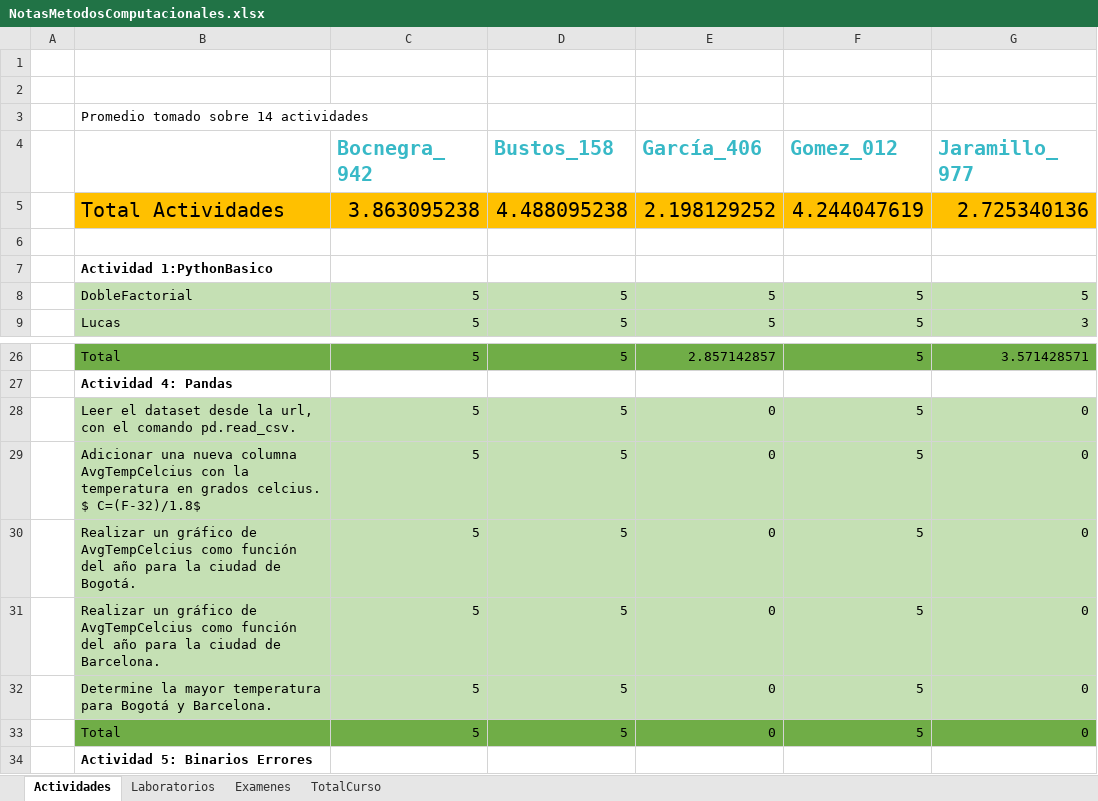
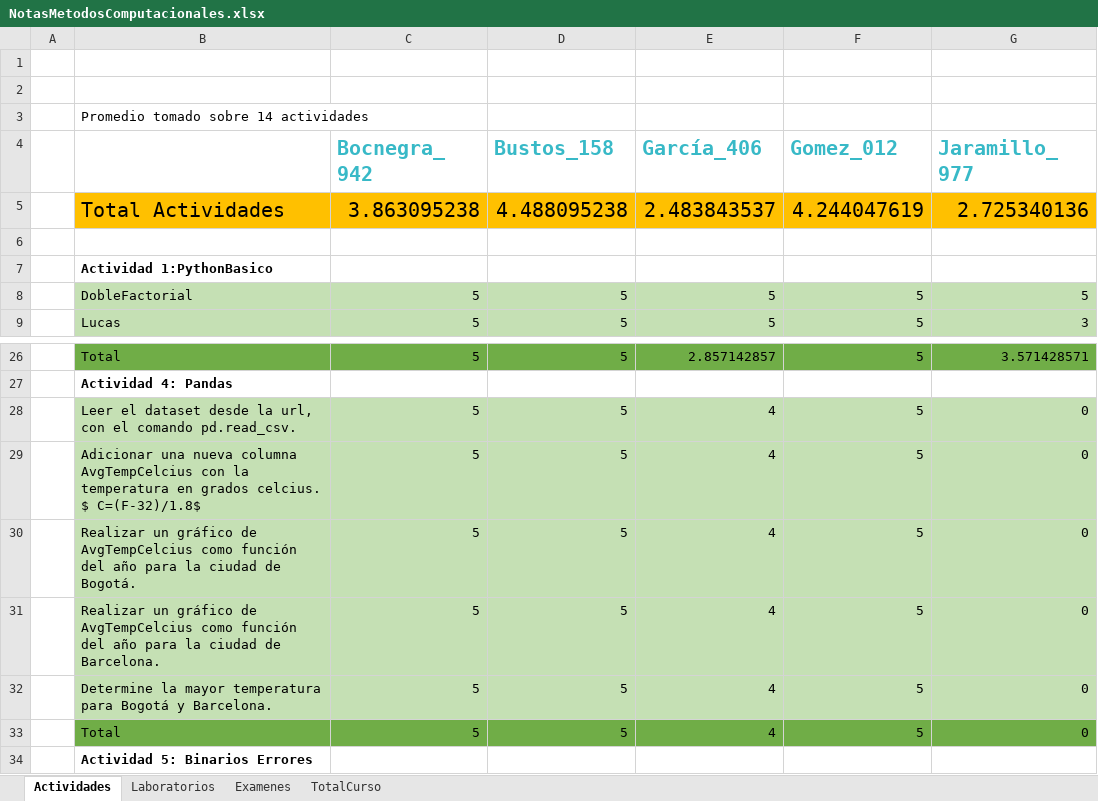
Before and after one commit to hernansalinas/CursoMetodosComputacionales, an Excel workbook: NotasMetodosComputacionales.xlsx, sheet Actividades, drawn as a sheet; only a part is shown, gaps mark what is left out; values as stored, in another font and other column widths than the file's, no borders; the diff names each change by its address in the sheet, - before the commit and + after, or states it on an @@ line.

Commit message:
update git

```diff
--- a/NotasMetodosComputacionales.xlsx (sheet Actividades)
+++ b/NotasMetodosComputacionales.xlsx (sheet Actividades)
-E5 (García_406): 2.198129252
+E5 (García_406): 2.483843537
-E28:E33 (García_406): 0
+E28:E33 (García_406): 4
```
Also changed, not shown: sheet TotalCurso.
